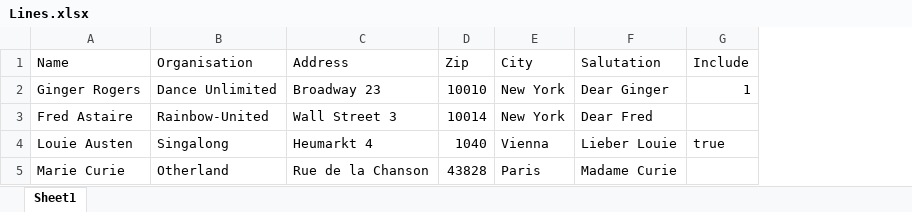
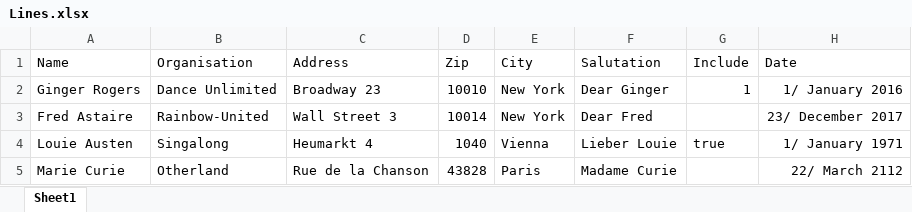
Before and after one commit to centic9/poi-mail-merge, an Excel workbook: samples/Lines.xlsx, sheet Sheet1, drawn as a sheet; values as stored, in another font and other column widths than the file's, no borders; the diff names each change by its address in the sheet, - before the commit and + after, or states it on an @@ line.

Commit message:
Add a Date to the samples to see how it is formatted currently

```diff
--- a/samples/Lines.xlsx (sheet Sheet1)
+++ b/samples/Lines.xlsx (sheet Sheet1)
+column H (Date), rows 2-5: 1/ January 2016 | 23/ December 2017 | 1/ January 1971 | 22/ March 2112
```
Also changed, not shown: 3 other files.
